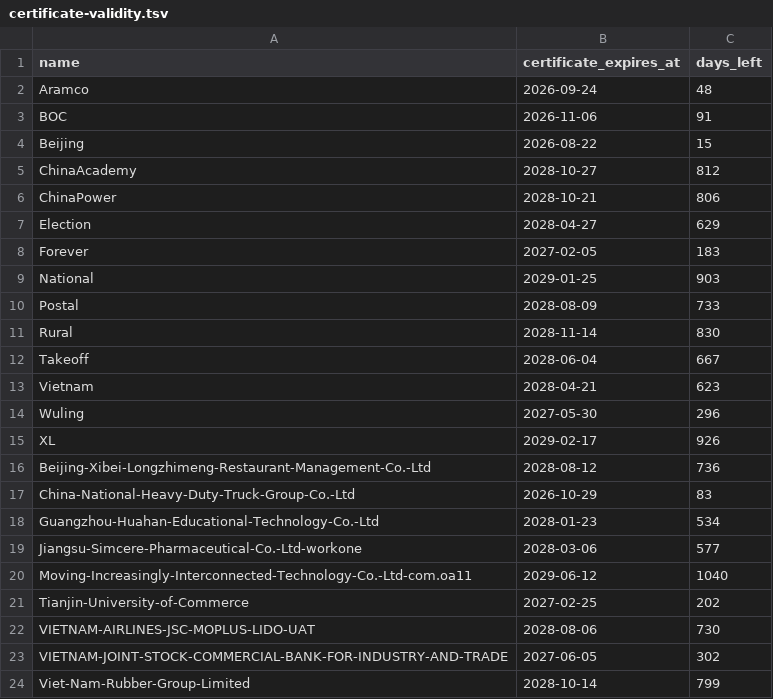
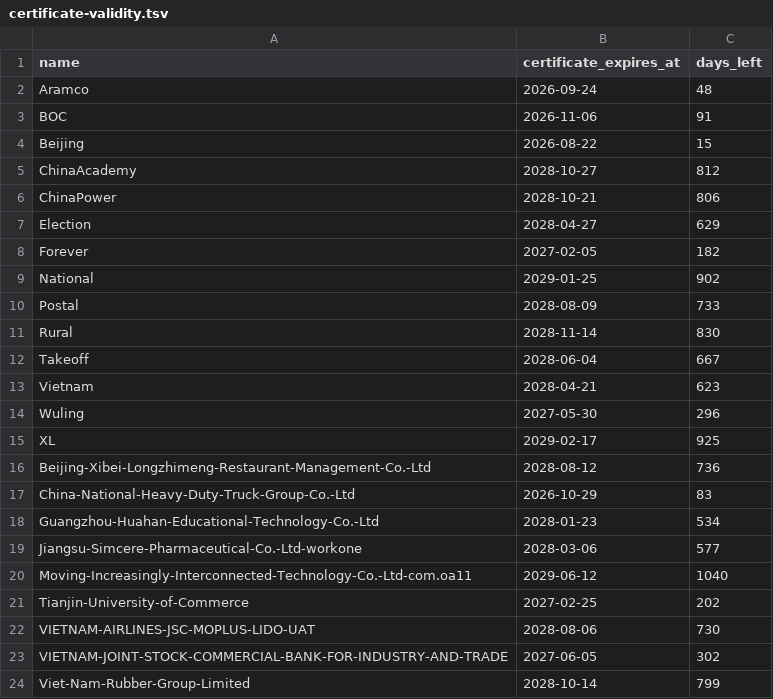
Before and after one commit to Classity-Real/SideInstaller, a TSV file: output/certificate-validity.tsv, drawn as a sheet.

```diff
--- a/output/certificate-validity.tsv
+++ b/output/certificate-validity.tsv
@@ -7,4 +7,4 @@ ChinaPower	2028-10-21	806
 Election	2028-04-27	629
-Forever	2027-02-05	183
-National	2029-01-25	903
+Forever	2027-02-05	182
+National	2029-01-25	902
 Postal	2028-08-09	733
@@ -14,3 +14,3 @@ Vietnam	2028-04-21	623
 Wuling	2027-05-30	296
-XL	2029-02-17	926
+XL	2029-02-17	925
 Beijing-Xibei-Longzhimeng-Restaurant-Management-Co.-Ltd	2028-08-12	736
```
Also changed, not shown: 24 other files.
